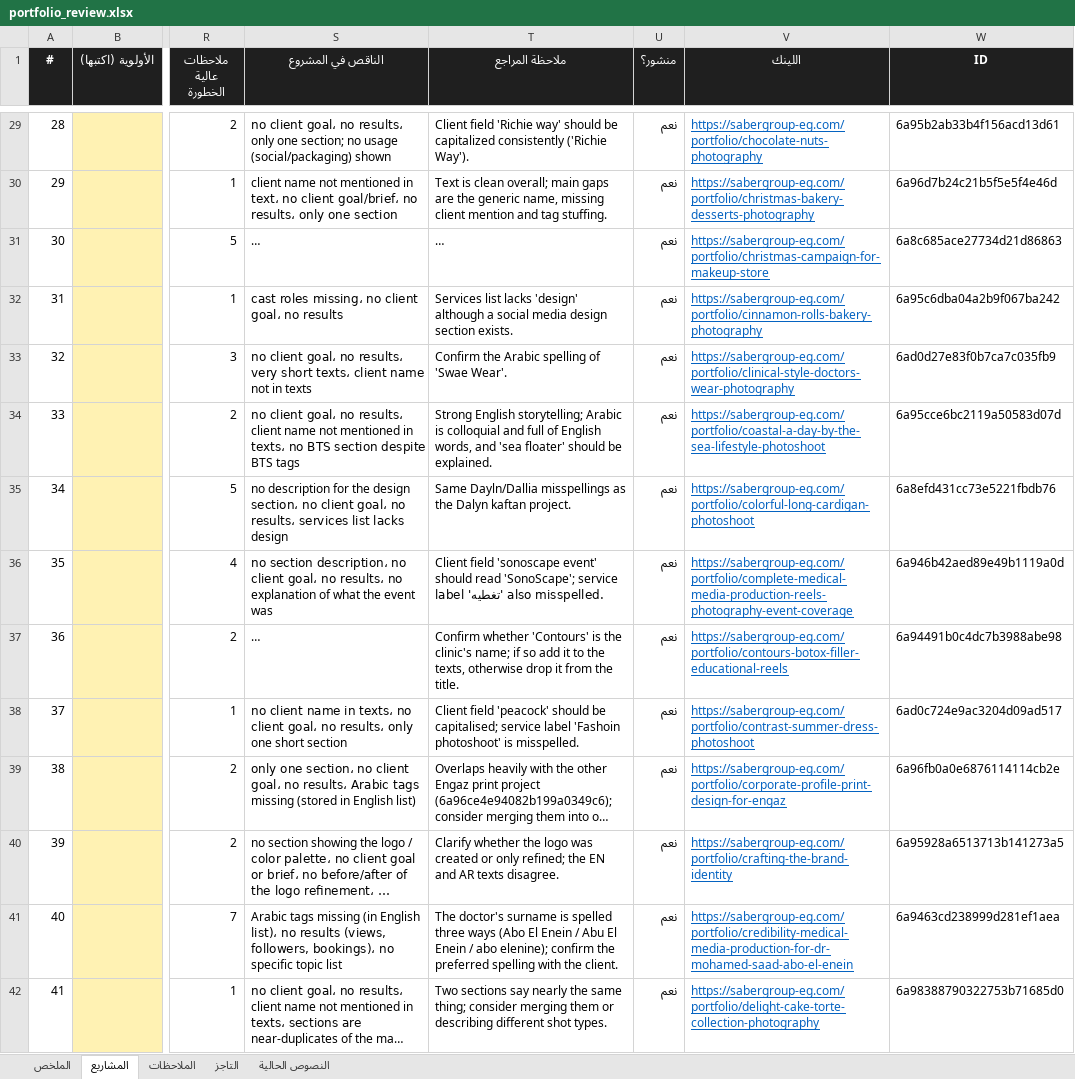
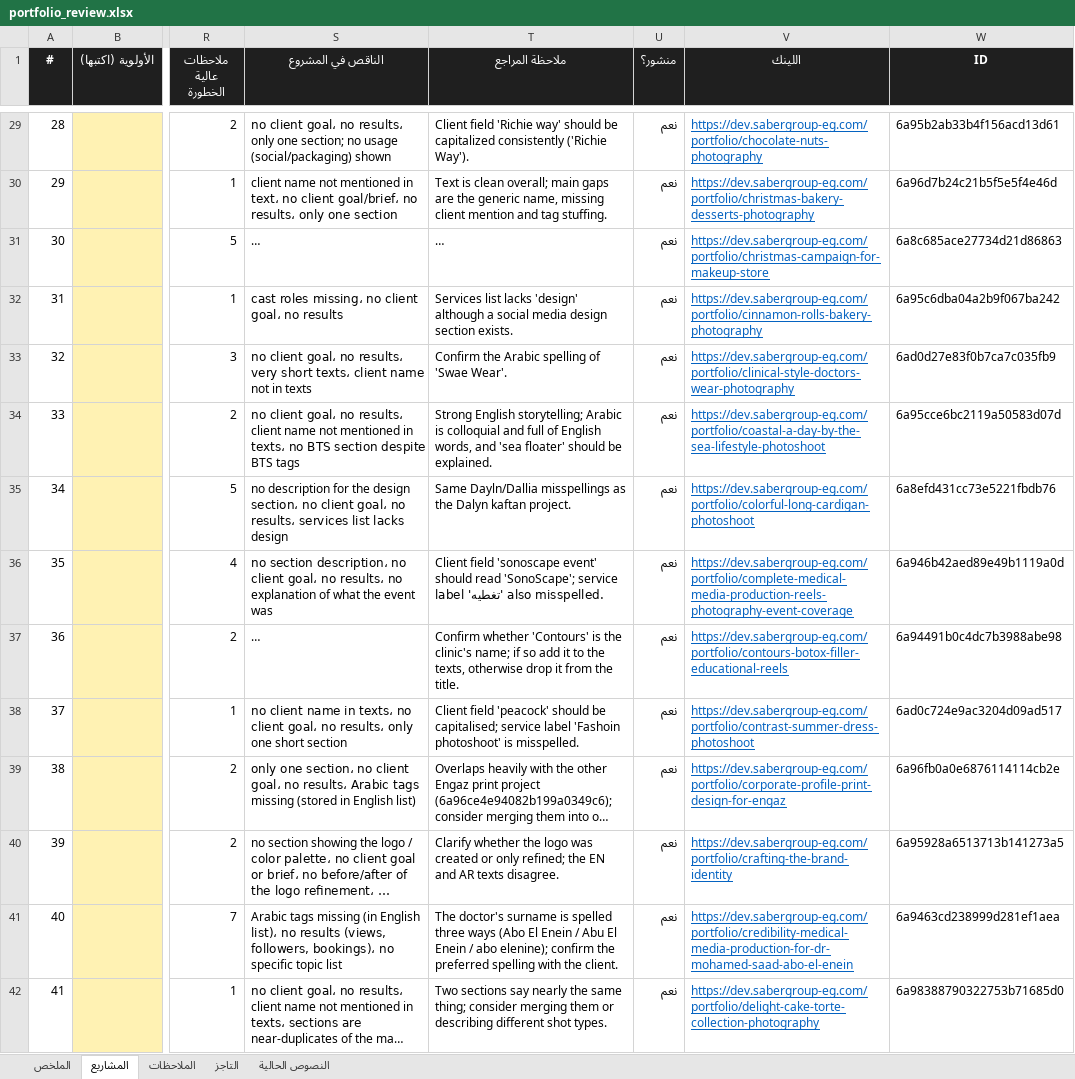
Before and after one commit to AbdallaSharaf/claude, an Excel workbook: portfolio_review/portfolio_review.xlsx, sheet المشاريع, drawn as a sheet; only a part is shown, gaps mark what is left out; long unchanged cells end in …; values as stored, in another font and other column widths than the file's, no borders; charts and pictures and conditional formats not drawn; the diff covers the shown part only; the diff names each change by its address in the sheet, - before the commit and + after, or states it on an @@ line.

```diff
--- a/portfolio_review/portfolio_review.xlsx (sheet المشاريع)
+++ b/portfolio_review/portfolio_review.xlsx (sheet المشاريع)
-V29 (اللينك): https://sabergroup-eg.com/portfolio/chocolate-nuts-photography
+V29 (اللينك): https://dev.sabergroup-eg.com/portfolio/chocolate-nuts-photography
-V30 (اللينك): https://sabergroup-eg.com/portfolio/christmas-bakery-desserts-photography
+V30 (اللينك): https://dev.sabergroup-eg.com/portfolio/christmas-bakery-desserts-photography
-V31 (اللينك): https://sabergroup-eg.com/portfolio/christmas-campaign-for-makeup-store
+V31 (اللينك): https://dev.sabergroup-eg.com/portfolio/christmas-campaign-for-makeup-store
-V32 (اللينك): https://sabergroup-eg.com/portfolio/cinnamon-rolls-bakery-photography
+V32 (اللينك): https://dev.sabergroup-eg.com/portfolio/cinnamon-rolls-bakery-photography
-V33 (اللينك): https://sabergroup-eg.com/portfolio/clinical-style-doctors-wear-photography
+V33 (اللينك): https://dev.sabergroup-eg.com/portfolio/clinical-style-doctors-wear-photography
-V34 (اللينك): https://sabergroup-eg.com/portfolio/coastal-a-day-by-the-sea-lifestyle-photoshoot
+V34 (اللينك): https://dev.sabergroup-eg.com/portfolio/coastal-a-day-by-the-sea-lifestyle-photoshoot
-V35 (اللينك): https://sabergroup-eg.com/portfolio/colorful-long-cardigan-photoshoot
+V35 (اللينك): https://dev.sabergroup-eg.com/portfolio/colorful-long-cardigan-photoshoot
-V36 (اللينك): https://sabergroup-eg.com/portfolio/complete-medical-media-production-reels-photography-event-coverage
+V36 (اللينك): https://dev.sabergroup-eg.com/portfolio/complete-medical-media-production-reels-photography-event-coverage
-V37 (اللينك): https://sabergroup-eg.com/portfolio/contours-botox-filler-educational-reels
+V37 (اللينك): https://dev.sabergroup-eg.com/portfolio/contours-botox-filler-educational-reels
-V38 (اللينك): https://sabergroup-eg.com/portfolio/contrast-summer-dress-photoshoot
+V38 (اللينك): https://dev.sabergroup-eg.com/portfolio/contrast-summer-dress-photoshoot
-V39 (اللينك): https://sabergroup-eg.com/portfolio/corporate-profile-print-design-for-engaz
+V39 (اللينك): https://dev.sabergroup-eg.com/portfolio/corporate-profile-print-design-for-engaz
-V40 (اللينك): https://sabergroup-eg.com/portfolio/crafting-the-brand-identity
+V40 (اللينك): https://dev.sabergroup-eg.com/portfolio/crafting-the-brand-identity
-V41 (اللينك): https://sabergroup-eg.com/portfolio/credibility-medical-media-production-for-dr-mohamed-saad-abo-el-enein
+V41 (اللينك): https://dev.sabergroup-eg.com/portfolio/credibility-medical-media-production-for-dr-mohamed-saad-abo-el-enein
-V42 (اللينك): https://sabergroup-eg.com/portfolio/delight-cake-torte-collection-photography
+V42 (اللينك): https://dev.sabergroup-eg.com/portfolio/delight-cake-torte-collection-photography
```
Also changed, not shown: 129 edited cells elsewhere in this sheet, 1 other file.
